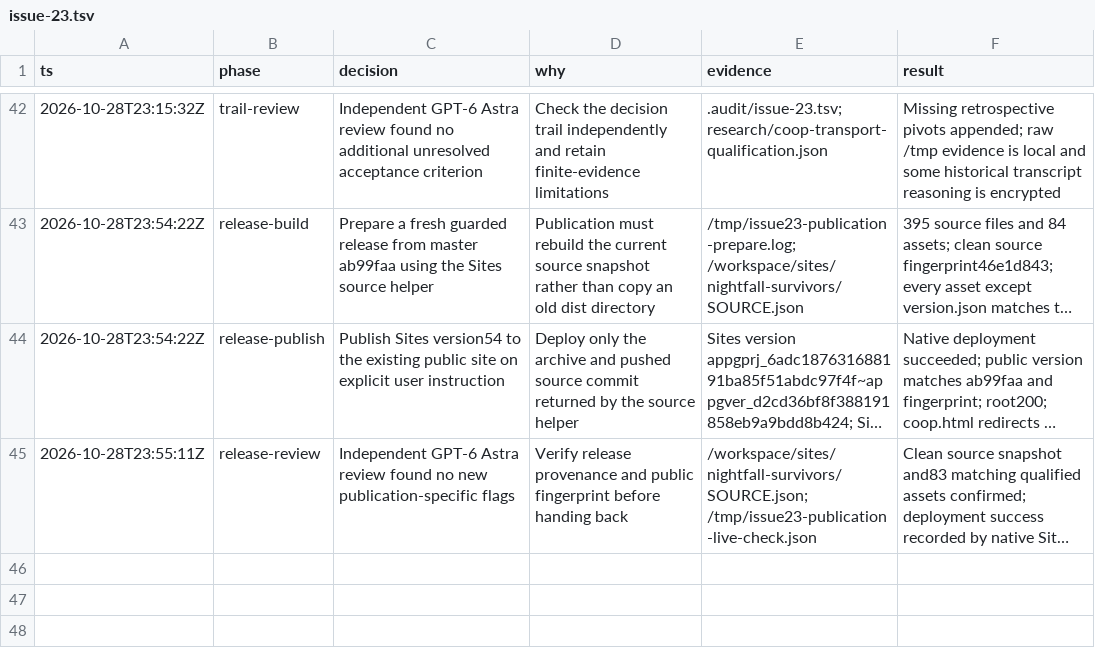
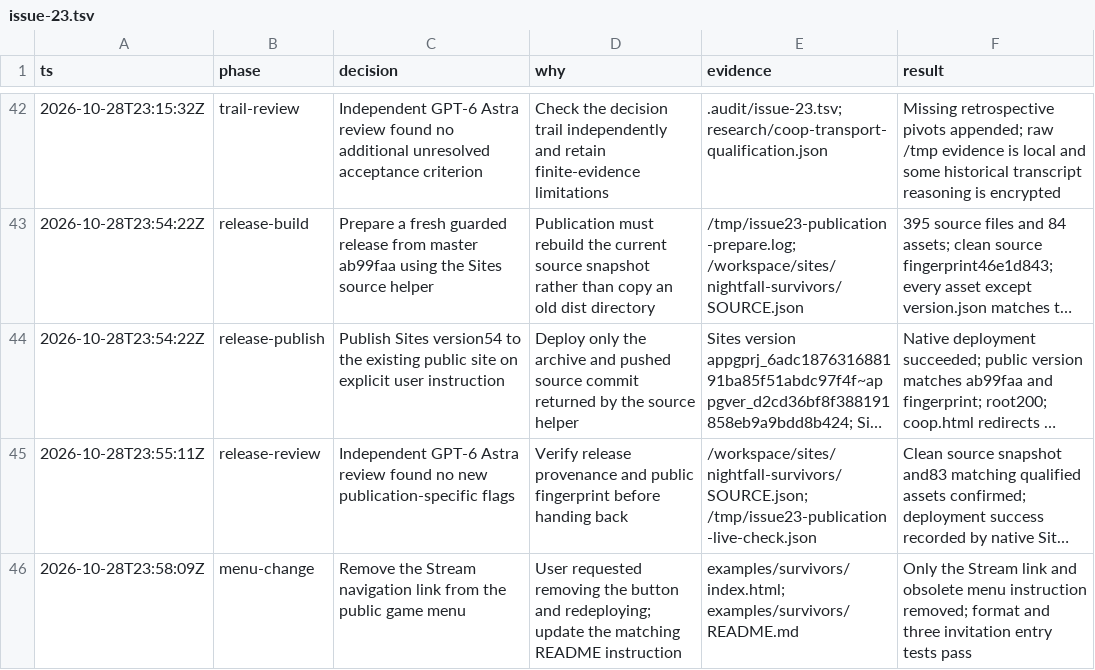
Before and after one commit to dearlordylord/bendvy-ecs-examples, a TSV file: .audit/issue-23.tsv, drawn as a sheet; only a part is shown, gaps mark what is left out; long unchanged cells end in …; the diff names each change by its address in the sheet, - before the commit and + after, or states it on an @@ line.

Commit message:
Remove Stream link from the public game menu

```diff
--- a/.audit/issue-23.tsv
+++ b/.audit/issue-23.tsv
+row 46: 2026-10-28T23:58:09Z | menu-change | Remove the Stream navigation link from the public game menu | User requested removing the button and redeploying; update the matching README instruction | examples/survivors/index.html; examples/survivors/README.md | Only the Stream link and obsolete menu instruction removed; format and three invitation entry tests pass
```
Also changed, not shown: 2 other files.
